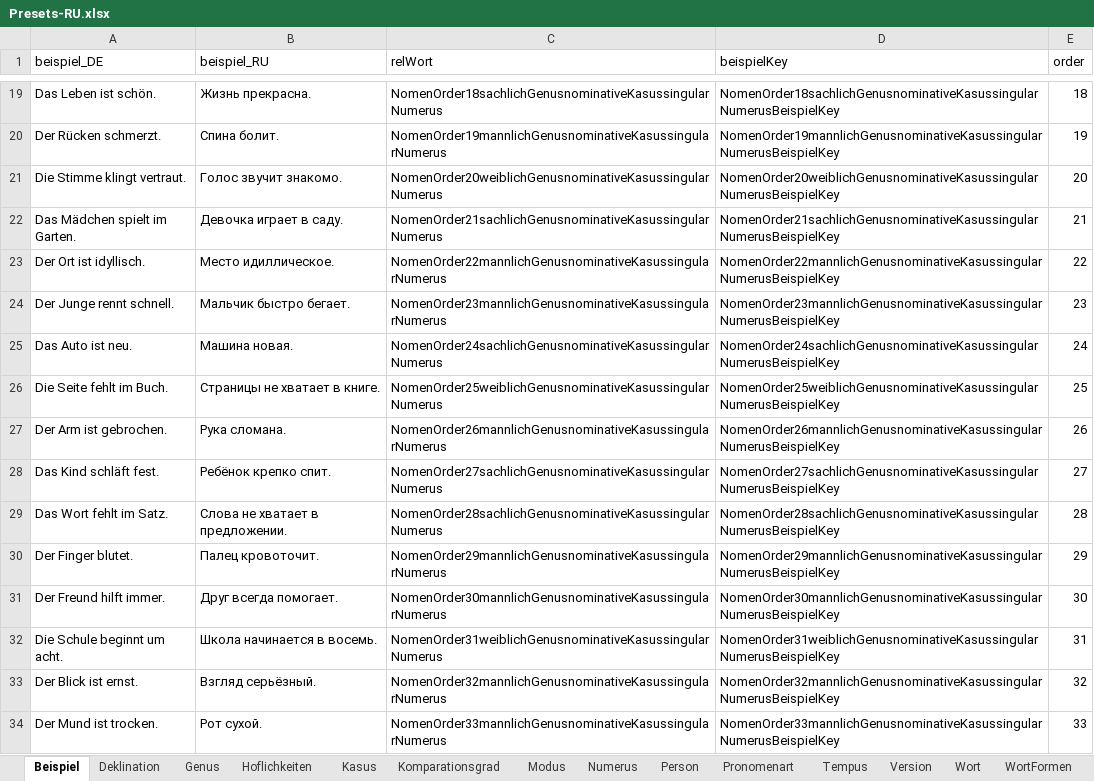
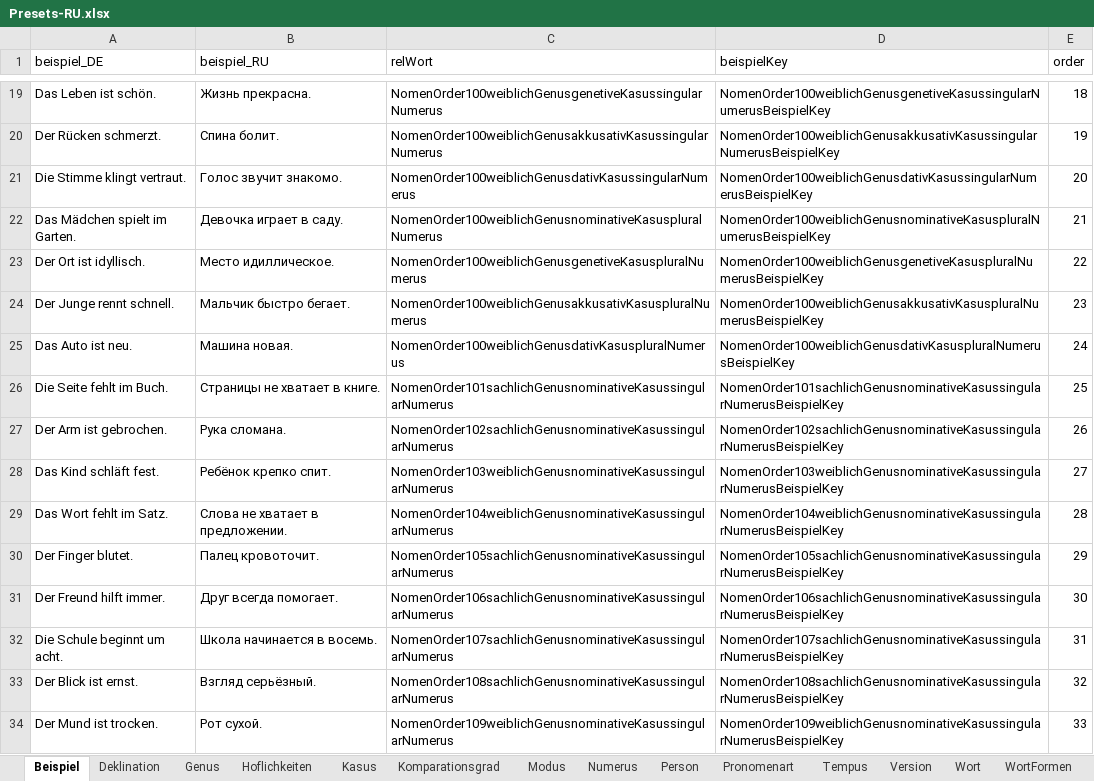
Before and after one commit to AdvancedResearches/AutoLehrer, an Excel workbook: Presets preparation/Presets-RU.xlsx, sheet Beispiel, drawn as a sheet; only a part is shown, gaps mark what is left out; values as stored, in another font and other column widths than the file's, no borders; table styles not drawn; the diff covers the shown part only; the diff names each change by its address in the sheet, - before the commit and + after, or states it on an @@ line.

```diff
--- a/Presets preparation/Presets-RU.xlsx (sheet Beispiel)
+++ b/Presets preparation/Presets-RU.xlsx (sheet Beispiel)
-C19 (relWort): NomenOrder18sachlichGenusnominativeKasussingularNumerus
+C19 (relWort): NomenOrder100weiblichGenusgenetiveKasussingularNumerus
-D19 (beispielKey): NomenOrder18sachlichGenusnominativeKasussingularNumerusBeispielKey
+D19 (beispielKey): NomenOrder100weiblichGenusgenetiveKasussingularNumerusBeispielKey
-C20 (relWort): NomenOrder19mannlichGenusnominativeKasussingularNumerus
+C20 (relWort): NomenOrder100weiblichGenusakkusativKasussingularNumerus
-D20 (beispielKey): NomenOrder19mannlichGenusnominativeKasussingularNumerusBeispielKey
+D20 (beispielKey): NomenOrder100weiblichGenusakkusativKasussingularNumerusBeispielKey
-C21 (relWort): NomenOrder20weiblichGenusnominativeKasussingularNumerus
+C21 (relWort): NomenOrder100weiblichGenusdativKasussingularNumerus
-D21 (beispielKey): NomenOrder20weiblichGenusnominativeKasussingularNumerusBeispielKey
+D21 (beispielKey): NomenOrder100weiblichGenusdativKasussingularNumerusBeispielKey
-C22 (relWort): NomenOrder21sachlichGenusnominativeKasussingularNumerus
+C22 (relWort): NomenOrder100weiblichGenusnominativeKasuspluralNumerus
-D22 (beispielKey): NomenOrder21sachlichGenusnominativeKasussingularNumerusBeispielKey
+D22 (beispielKey): NomenOrder100weiblichGenusnominativeKasuspluralNumerusBeispielKey
-C23 (relWort): NomenOrder22mannlichGenusnominativeKasussingularNumerus
+C23 (relWort): NomenOrder100weiblichGenusgenetiveKasuspluralNumerus
-D23 (beispielKey): NomenOrder22mannlichGenusnominativeKasussingularNumerusBeispielKey
+D23 (beispielKey): NomenOrder100weiblichGenusgenetiveKasuspluralNumerusBeispielKey
-C24 (relWort): NomenOrder23mannlichGenusnominativeKasussingularNumerus
+C24 (relWort): NomenOrder100weiblichGenusakkusativKasuspluralNumerus
-D24 (beispielKey): NomenOrder23mannlichGenusnominativeKasussingularNumerusBeispielKey
+D24 (beispielKey): NomenOrder100weiblichGenusakkusativKasuspluralNumerusBeispielKey
-C25 (relWort): NomenOrder24sachlichGenusnominativeKasussingularNumerus
+C25 (relWort): NomenOrder100weiblichGenusdativKasuspluralNumerus
-D25 (beispielKey): NomenOrder24sachlichGenusnominativeKasussingularNumerusBeispielKey
+D25 (beispielKey): NomenOrder100weiblichGenusdativKasuspluralNumerusBeispielKey
-C26 (relWort): NomenOrder25weiblichGenusnominativeKasussingularNumerus
+C26 (relWort): NomenOrder101sachlichGenusnominativeKasussingularNumerus
-D26 (beispielKey): NomenOrder25weiblichGenusnominativeKasussingularNumerusBeispielKey
+D26 (beispielKey): NomenOrder101sachlichGenusnominativeKasussingularNumerusBeispielKey
-C27 (relWort): NomenOrder26mannlichGenusnominativeKasussingularNumerus
+C27 (relWort): NomenOrder102sachlichGenusnominativeKasussingularNumerus
-D27 (beispielKey): NomenOrder26mannlichGenusnominativeKasussingularNumerusBeispielKey
+D27 (beispielKey): NomenOrder102sachlichGenusnominativeKasussingularNumerusBeispielKey
-C28 (relWort): NomenOrder27sachlichGenusnominativeKasussingularNumerus
+C28 (relWort): NomenOrder103weiblichGenusnominativeKasussingularNumerus
-D28 (beispielKey): NomenOrder27sachlichGenusnominativeKasussingularNumerusBeispielKey
+D28 (beispielKey): NomenOrder103weiblichGenusnominativeKasussingularNumerusBeispielKey
-C29 (relWort): NomenOrder28sachlichGenusnominativeKasussingularNumerus
+C29 (relWort): NomenOrder104weiblichGenusnominativeKasussingularNumerus
-D29 (beispielKey): NomenOrder28sachlichGenusnominativeKasussingularNumerusBeispielKey
+D29 (beispielKey): NomenOrder104weiblichGenusnominativeKasussingularNumerusBeispielKey
-C30 (relWort): NomenOrder29mannlichGenusnominativeKasussingularNumerus
+C30 (relWort): NomenOrder105sachlichGenusnominativeKasussingularNumerus
-D30 (beispielKey): NomenOrder29mannlichGenusnominativeKasussingularNumerusBeispielKey
+D30 (beispielKey): NomenOrder105sachlichGenusnominativeKasussingularNumerusBeispielKey
-C31 (relWort): NomenOrder30mannlichGenusnominativeKasussingularNumerus
+C31 (relWort): NomenOrder106sachlichGenusnominativeKasussingularNumerus
-D31 (beispielKey): NomenOrder30mannlichGenusnominativeKasussingularNumerusBeispielKey
+D31 (beispielKey): NomenOrder106sachlichGenusnominativeKasussingularNumerusBeispielKey
-C32 (relWort): NomenOrder31weiblichGenusnominativeKasussingularNumerus
+C32 (relWort): NomenOrder107sachlichGenusnominativeKasussingularNumerus
-D32 (beispielKey): NomenOrder31weiblichGenusnominativeKasussingularNumerusBeispielKey
+D32 (beispielKey): NomenOrder107sachlichGenusnominativeKasussingularNumerusBeispielKey
-C33 (relWort): NomenOrder32mannlichGenusnominativeKasussingularNumerus
+C33 (relWort): NomenOrder108sachlichGenusnominativeKasussingularNumerus
-D33 (beispielKey): NomenOrder32mannlichGenusnominativeKasussingularNumerusBeispielKey
+D33 (beispielKey): NomenOrder108sachlichGenusnominativeKasussingularNumerusBeispielKey
-C34 (relWort): NomenOrder33mannlichGenusnominativeKasussingularNumerus
+C34 (relWort): NomenOrder109weiblichGenusnominativeKasussingularNumerus
-D34 (beispielKey): NomenOrder33mannlichGenusnominativeKasussingularNumerusBeispielKey
+D34 (beispielKey): NomenOrder109weiblichGenusnominativeKasussingularNumerusBeispielKey
```
Also changed, not shown: 1966 edited cells elsewhere in this sheet, sheet Wort, sheet WortFormen, sheet Version, hidden cells, 4 other files.
